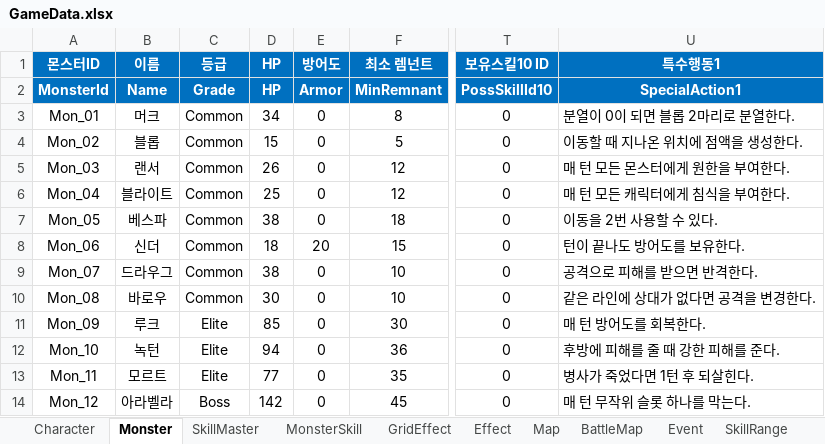
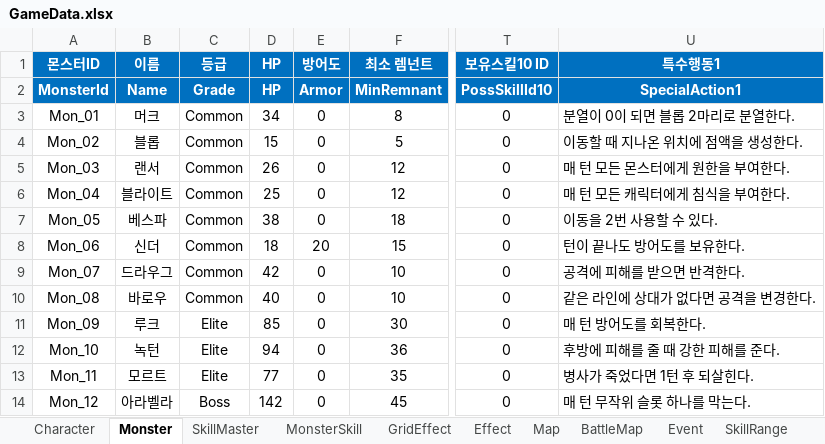
Before and after one commit to BIRANG22/RELIC, an Excel workbook: Assets/ExcelSource/GameData.xlsx, sheet Monster, drawn as a sheet; only a part is shown, gaps mark what is left out; values as stored, in another font and other column widths than the file's, no borders; the diff names each change by its address in the sheet, - before the commit and + after, or states it on an @@ line.

```diff
--- a/Assets/ExcelSource/GameData.xlsx (sheet Monster)
+++ b/Assets/ExcelSource/GameData.xlsx (sheet Monster)
-D9 (HP): 38
+D9 (HP): 42
-U9 (특수행동1): 공격으로 피해를 받으면 반격한다.
+U9 (특수행동1): 공격에 피해를 받으면 반격한다.
-D10 (HP): 30
+D10 (HP): 40
```
Also changed, not shown: sheet MonsterSkill, sheet BattleMap, 10 other files.
